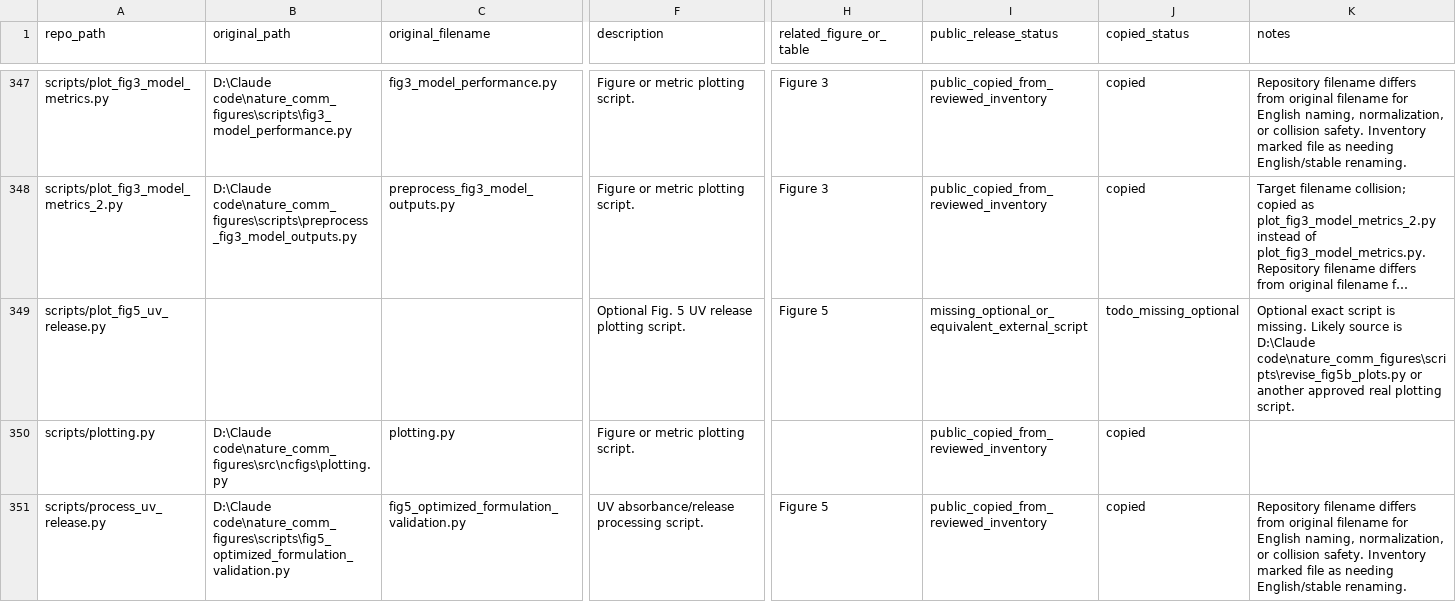
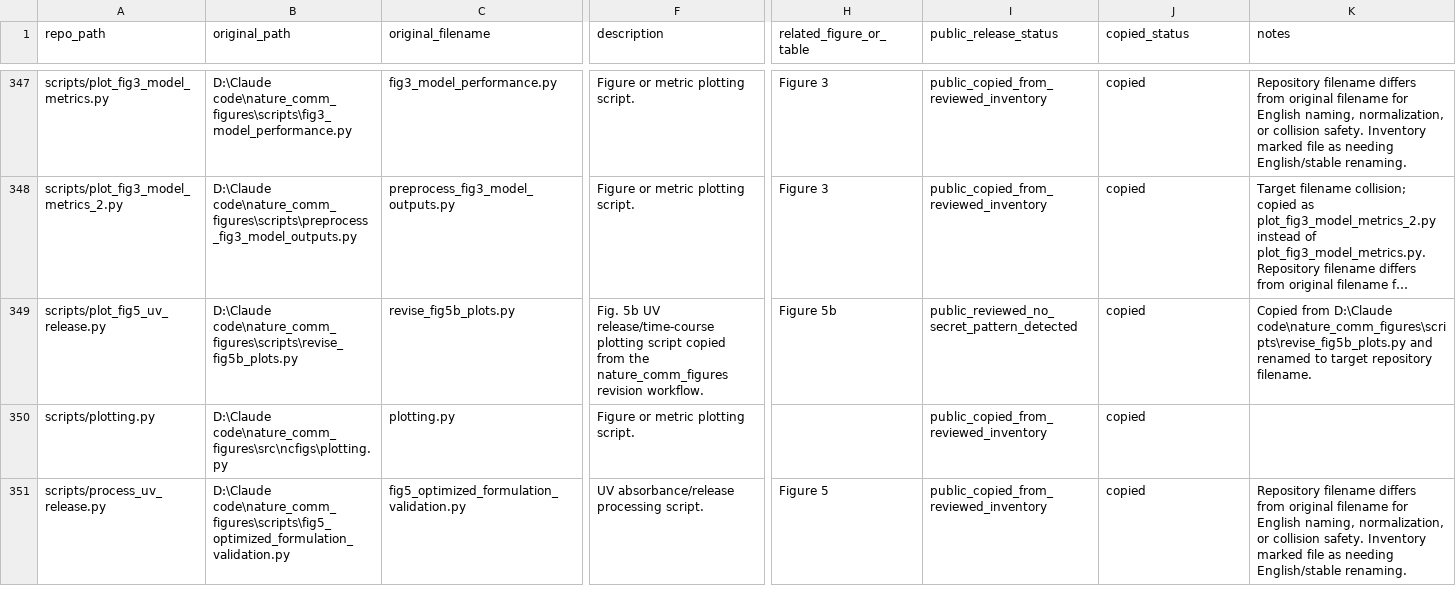
Before and after one commit to fulfly/DIS_CHATFLOW_WORKFLOW_Skill-augmented_language-model_workflows, a CSV file: repository_manifest.csv, drawn as a sheet; only a part is shown, gaps mark what is left out; long unchanged cells end in …; the diff names each change by its address in the sheet, - before the commit and + after, or states it on an @@ line.

```diff
--- a/repository_manifest.csv
+++ b/repository_manifest.csv
-B349 (original_path): (empty)
+B349 (original_path): D:\Claude code\nature_comm_figures\scripts\revise_fig5b_plots.py
-C349 (original_filename): (empty)
+C349 (original_filename): revise_fig5b_plots.py
-F349 (description): Optional Fig. 5 UV release plotting script.
+F349 (description): Fig. 5b UV release/time-course plotting script copied from the nature_comm_figures revision workflow.
-H349 (related_figure_or_table): Figure 5
+H349 (related_figure_or_table): Figure 5b
-I349 (public_release_status): missing_optional_or_equivalent_external_script
+I349 (public_release_status): public_reviewed_no_secret_pattern_detected
-J349 (copied_status): todo_missing_optional
+J349 (copied_status): copied
-K349 (notes): Optional exact script is missing. Likely source is D:\Claude code\nature_comm_figures\scripts\revise_fig5b_plots.py or another approved real plotting script.
+K349 (notes): Copied from D:\Claude code\nature_comm_figures\scripts\revise_fig5b_plots.py and renamed to target repository filename.
```
Also changed, not shown: manifest_integrity_check.csv, missing_expected_files.csv, 3 other files.
